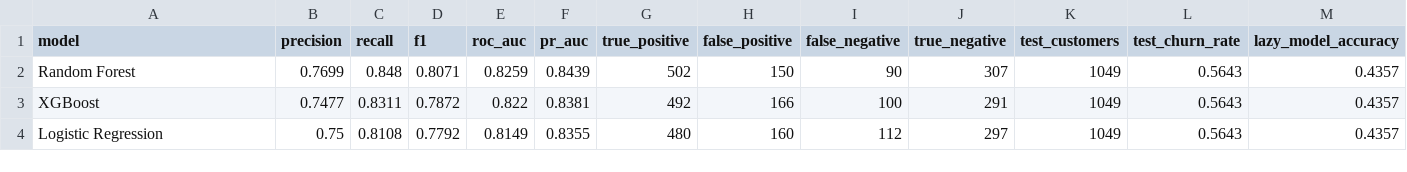
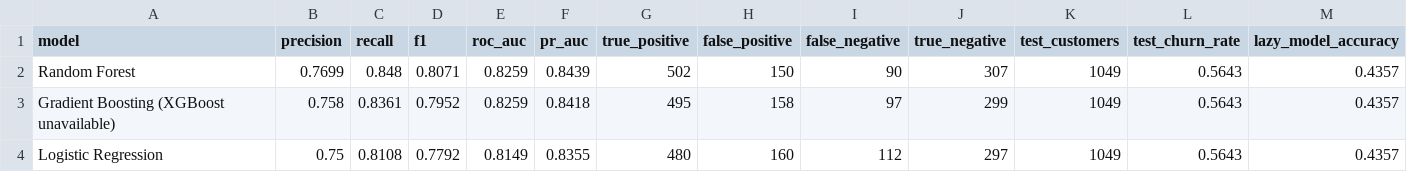
Before and after one commit to springboardmentor160-debug/AI-Powered-Small-Business-Sales-Forecasting-and-Revenue-Growth-Intelligence-Platform, a CSV file: artifacts/milestone-3/churn/churn_model_comparison.csv, drawn as a sheet.

Commit message:
Complete Milestone 4 implementation and deployment setup

```diff
--- a/artifacts/milestone-3/churn/churn_model_comparison.csv
+++ b/artifacts/milestone-3/churn/churn_model_comparison.csv
@@ -2,3 +2,3 @@ model,precision,recall,f1,roc_auc,pr_auc,true_positive,false_positive,false_nega
 Random Forest,0.7699,0.848,0.8071,0.8259,0.8439,502,150,90,307,1049,0.5643,0.4357
-XGBoost,0.7477,0.8311,0.7872,0.822,0.8381,492,166,100,291,1049,0.5643,0.4357
+Gradient Boosting (XGBoost unavailable),0.758,0.8361,0.7952,0.8259,0.8418,495,158,97,299,1049,0.5643,0.4357
 Logistic Regression,0.75,0.8108,0.7792,0.8149,0.8355,480,160,112,297,1049,0.5643,0.4357
```
Also changed, not shown: 53 other files.
